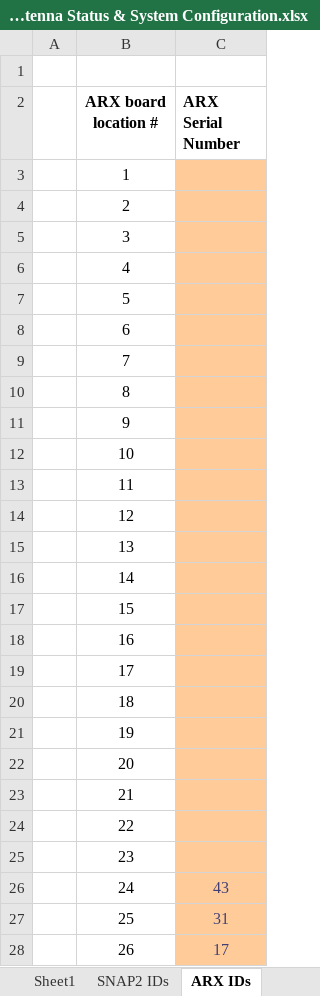
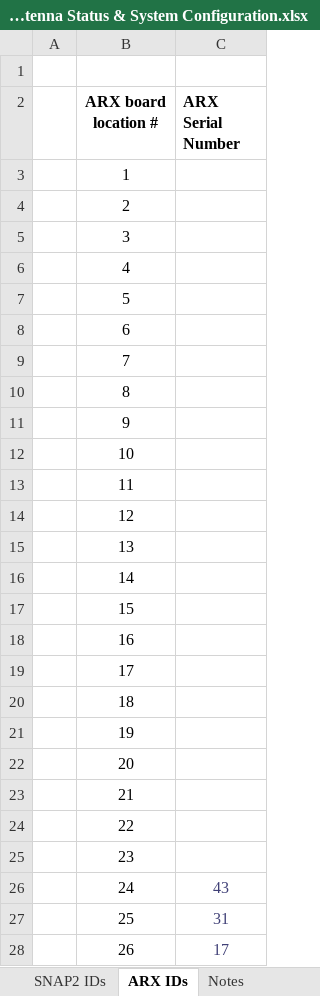
Before and after one commit to ovro-lwa/lwa-antpos, an Excel workbook: lwa_antpos/data/LWA-352 Antenna Status & System Configuration.xlsx, sheet ARX IDs, drawn as a sheet; only a part is shown; values as stored, in another font and other column widths than the file's, no borders; conditional formats not drawn; the diff covers the shown part only; the diff names each change by its address in the sheet, - before the commit and + after, or states it on an @@ line.

```diff
--- a/lwa_antpos/data/LWA-352 Antenna Status & System Configuration.xlsx (sheet ARX IDs)
+++ b/lwa_antpos/data/LWA-352 Antenna Status & System Configuration.xlsx (sheet ARX IDs)
+sheet tab: Notes
-C3:C28 fill: #FFCC99
+C3:C28 fill: none
```
Also changed, not shown: cell formats elsewhere in this sheet, sheet LWA config, sheet SNAP2 IDs, other sheet tabs, formulas that keep their value.
